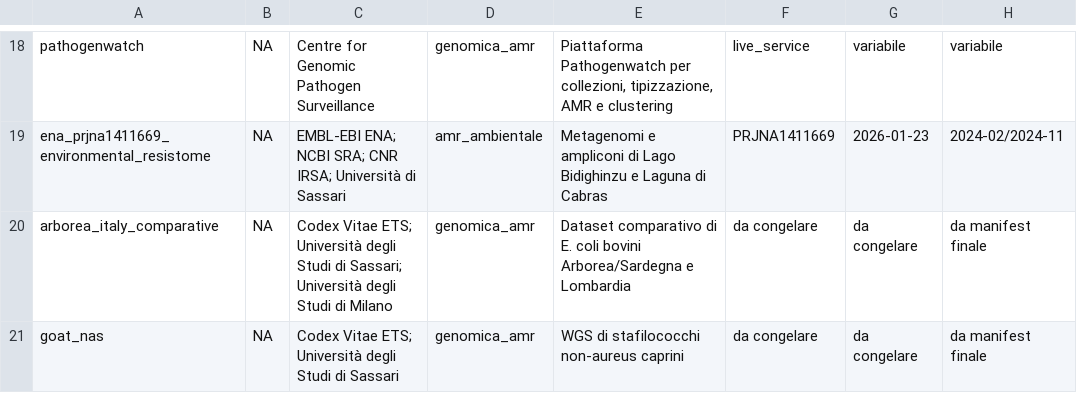
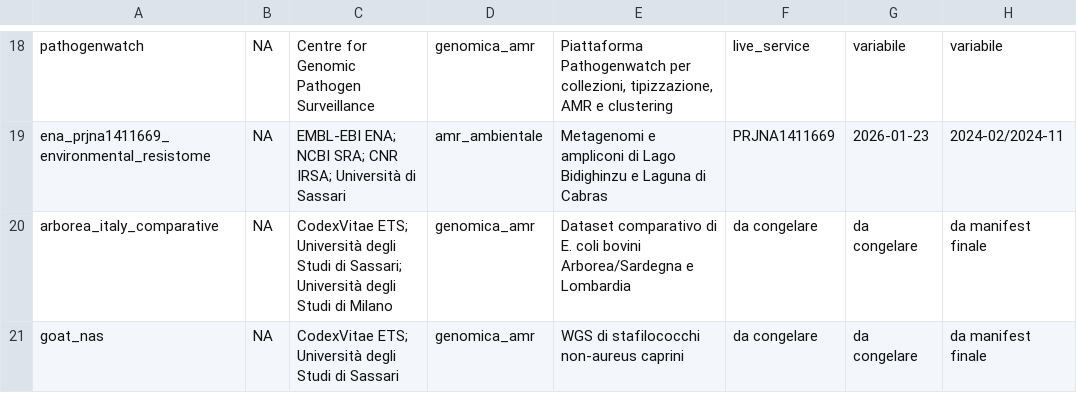
Before and after one commit to aguaraglia/sardinia-one-health-amr-atlas, a TSV file: metadata/SOURCES.tsv, drawn as a sheet; only a part is shown, gaps mark what is left out; the diff covers the shown part only; the diff names each change by its address in the sheet, - before the commit and + after, or states it on an @@ line.

```diff
--- a/metadata/SOURCES.tsv
+++ b/metadata/SOURCES.tsv
-C20: Codex Vitae ETS; Università…
+C20: CodexVitae ETS; Università…
-C21: Codex Vitae ETS; Università…
+C21: CodexVitae ETS; Università…
```
Also changed, not shown: 2 added rows and 4 edited cells elsewhere in this file, metadata/LITERATURE_CURATED.tsv, metadata/SNAPSHOTS.tsv, 23 other files.
